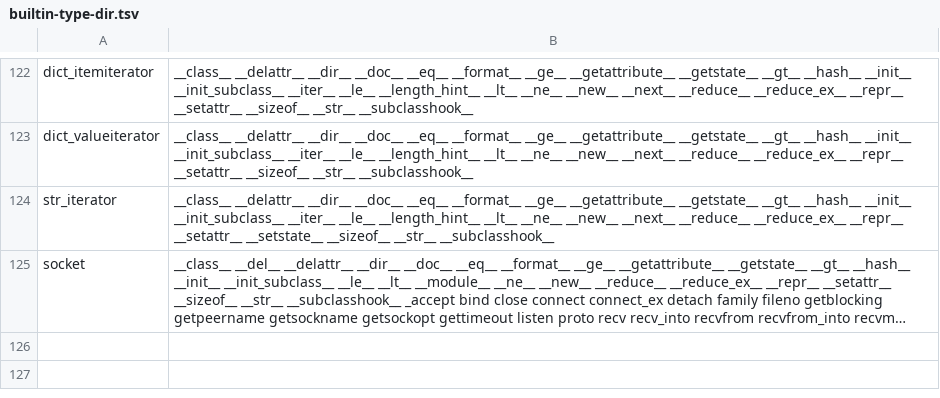
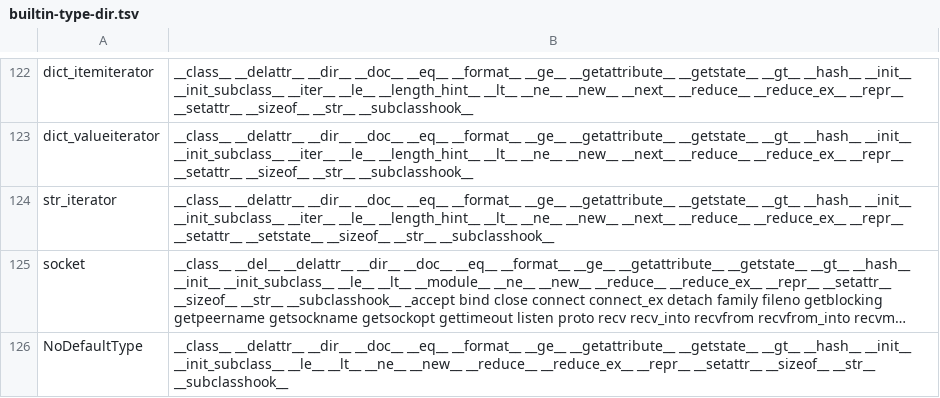
Before and after one commit to JoaoHenriqueBarbosa/pseudo-linus, a TSV file: crates/ul-python/data/cpython-docs/builtin-type-dir.tsv, drawn as a sheet; only a part is shown, gaps mark what is left out; long unchanged cells end in …; the diff names each change by its address in the sheet, - before the commit and + after, or states it on an @@ line.

Commit message:
python: typing.NoDefaultType é de builtins como no Debian (o tp_name do C não tem módulo): __dict__, __flags__ e repr do oráculo; shim de tipo de builtins lê o __flags__ da tabela do oráculo

```diff
--- a/crates/ul-python/data/cpython-docs/builtin-type-dir.tsv
+++ b/crates/ul-python/data/cpython-docs/builtin-type-dir.tsv
+row 126: NoDefaultType | __class__ __delattr__ __dir__ __doc__ __eq__ __format__ __ge__ __getattribute__ __getstate__ __gt__ __hash__ __init__ __init_subclass__ __le__ __lt__ __ne__ __new__ __reduce__ __reduce_ex__ __repr__ __setattr__ __sizeof__ __str__ __subclasshook__
```
Also changed, not shown: crates/ul-python/data/cpython-docs/builtin-type-flags.tsv, crates/ul-python/data/cpython-docs/builtin-type-var-kinds.tsv, 6 other files.
